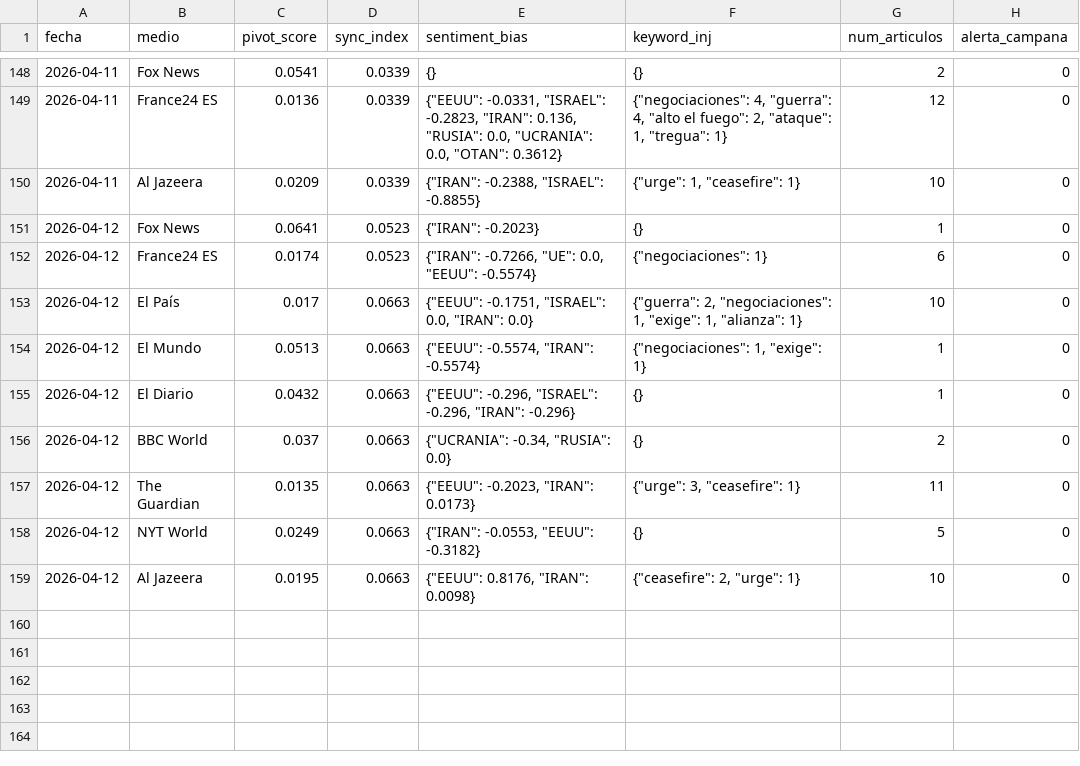
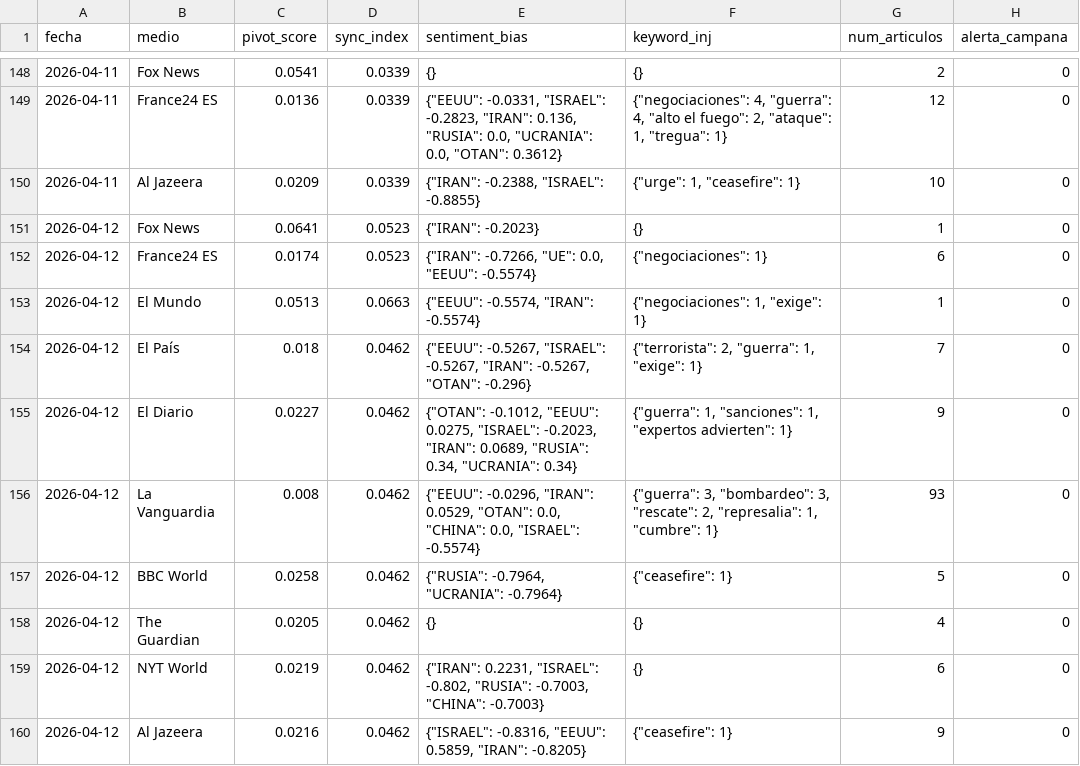
Before and after one commit to mcasrom/SIEG-Mani, a CSV file: data/kpis.csv, drawn as a sheet; only a part is shown, gaps mark what is left out.

Commit message:
MANI data 2026-04-12 12:10

```diff
--- a/data/kpis.csv
+++ b/data/kpis.csv
@@ -152,8 +152,9 @@ fecha,medio,pivot_score,sync_index,sentiment_bias,keyword_inj,num_articulos,aler
 2026-04-12,France24 ES,0.0174,0.0523,"{""IRAN"": -0.7266, ""UE"": 0.0, ""EEUU"": -0.5574}","{""negociaciones"": 1}",6,0
-2026-04-12,El País,0.017,0.0663,"{""EEUU"": -0.1751, ""ISRAEL"": 0.0, ""IRAN"": 0.0}","{""guerra"": 2, ""negociaciones"": 1, ""exige"": 1, ""alianza"": 1}",10,0
 2026-04-12,El Mundo,0.0513,0.0663,"{""EEUU"": -0.5574, ""IRAN"": -0.5574}","{""negociaciones"": 1, ""exige"": 1}",1,0
-2026-04-12,El Diario,0.0432,0.0663,"{""EEUU"": -0.296, ""ISRAEL"": -0.296, ""IRAN"": -0.296}",{},1,0
-2026-04-12,BBC World,0.037,0.0663,"{""UCRANIA"": -0.34, ""RUSIA"": 0.0}",{},2,0
-2026-04-12,The Guardian,0.0135,0.0663,"{""EEUU"": -0.2023, ""IRAN"": 0.0173}","{""urge"": 3, ""ceasefire"": 1}",11,0
-2026-04-12,NYT World,0.0249,0.0663,"{""IRAN"": -0.0553, ""EEUU"": -0.3182}",{},5,0
-2026-04-12,Al Jazeera,0.0195,0.0663,"{""EEUU"": 0.8176, ""IRAN"": 0.0098}","{""ceasefire"": 2, ""urge"": 1}",10,0
+2026-04-12,El País,0.018,0.0462,"{""EEUU"": -0.5267, ""ISRAEL"": -0.5267, ""IRAN"": -0.5267, ""OTAN"": -0.296}","{""terrorista"": 2, ""guerra"": 1, ""exige"": 1}",7,0
+2026-04-12,El Diario,0.0227,0.0462,"{""OTAN"": -0.1012, ""EEUU"": 0.0275, ""ISRAEL"": -0.2023, ""IRAN"": 0.0689, ""RUSIA"": 0.34, ""UCRANIA"": 0.34}","{""guerra"": 1, ""sanciones"": 1, ""expertos advierten"": 1}",9,0
+2026-04-12,La Vanguardia,0.008,0.0462,"{""EEUU"": -0.0296, ""IRAN"": 0.0529, ""OTAN"": 0.0, ""CHINA"": 0.0, ""ISRAEL"": -0.5574}","{""guerra"": 3, ""bombardeo"": 3, ""rescate"": 2, ""represalia"": 1, ""cumbre"": 1}",93,0
+2026-04-12,BBC World,0.0258,0.0462,"{""RUSIA"": -0.7964, ""UCRANIA"": -0.7964}","{""ceasefire"": 1}",5,0
+2026-04-12,The Guardian,0.0205,0.0462,{},{},4,0
+2026-04-12,NYT World,0.0219,0.0462,"{""IRAN"": 0.2231, ""ISRAEL"": -0.802, ""RUSIA"": -0.7003, ""CHINA"": -0.7003}",{},6,0
+2026-04-12,Al Jazeera,0.0216,0.0462,"{""ISRAEL"": -0.8316, ""EEUU"": 0.5859, ""IRAN"": -0.8205}","{""ceasefire"": 1}",9,0
```
Also changed, not shown: 2 other files.
